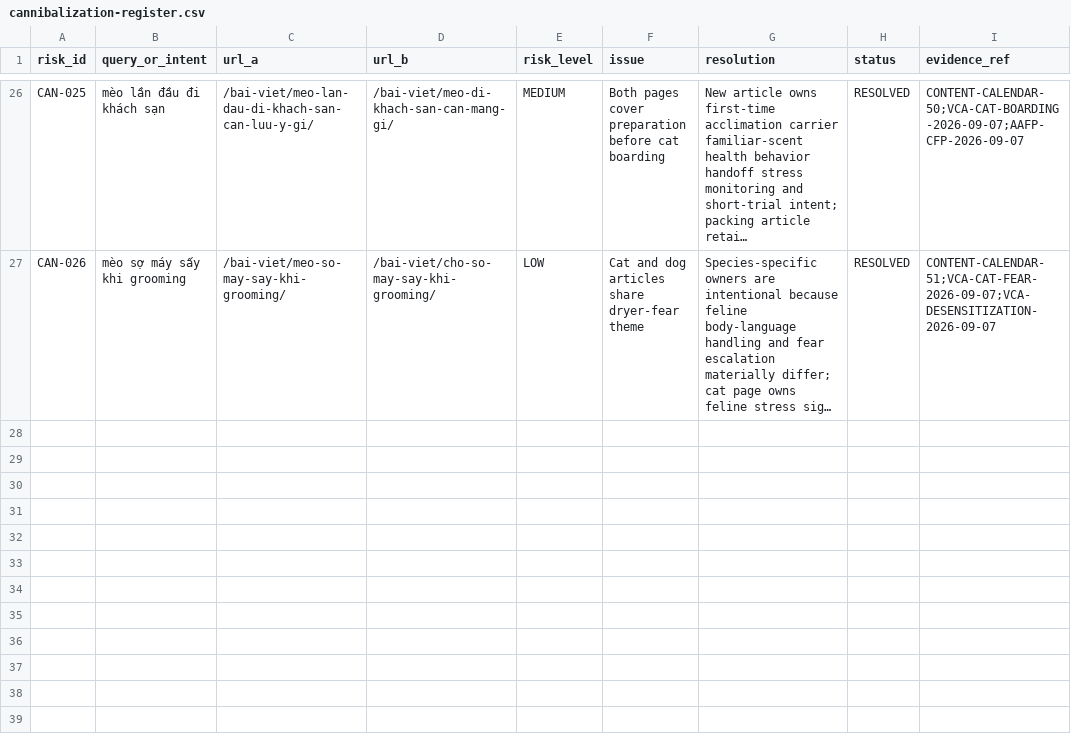
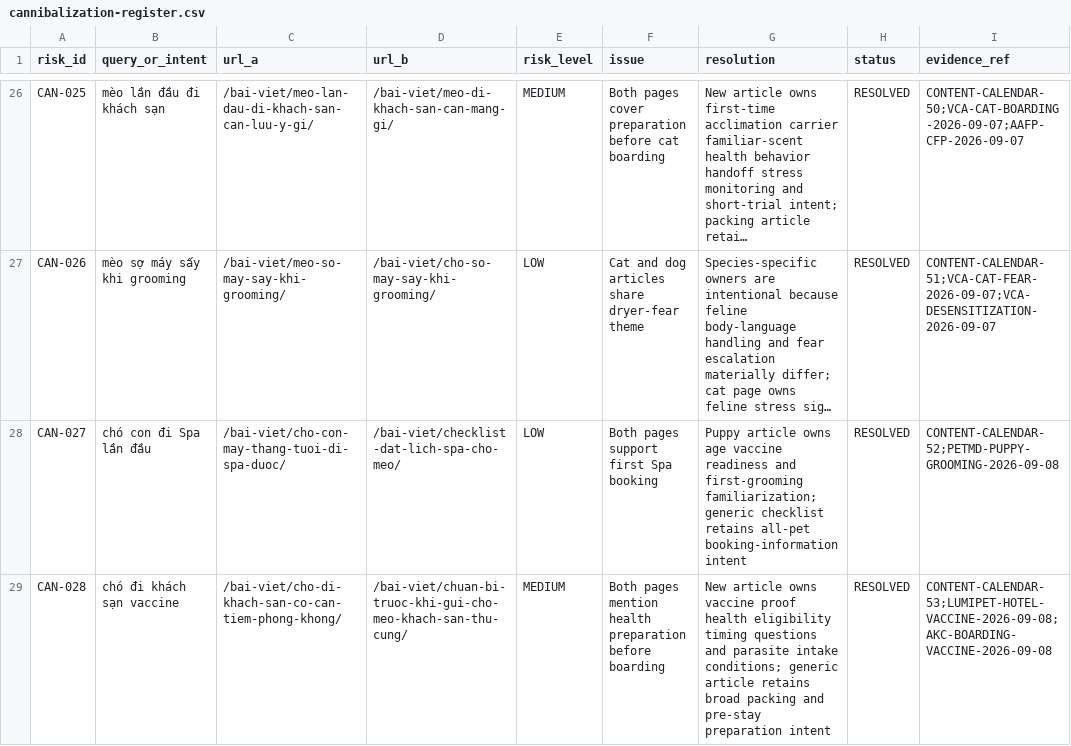
Before and after one commit to capquangfptminhlh/mimi, a CSV file: .website-os/evidence/cannibalization-register.csv, drawn as a sheet; only a part is shown, gaps mark what is left out; long unchanged cells end in …; the diff names each change by its address in the sheet, - before the commit and + after, or states it on an @@ line.

```diff
--- a/.website-os/evidence/cannibalization-register.csv
+++ b/.website-os/evidence/cannibalization-register.csv
+row 28: CAN-027 | chó con đi Spa lần đầu | /bai-viet/cho-con-may-thang-tuoi-di-spa-duoc/ | /bai-viet/checklist-dat-lich-spa-cho-meo/ | LOW | Both pages support first Spa booking | Puppy article owns age vaccine readiness and first-grooming familiarization; generic checklist retains all-pet booking-information intent | RESOLVED | CONTENT-CALENDAR-52;PETMD-PUPPY-GROOMING-2026-09-08
+row 29: CAN-028 | chó đi khách sạn vaccine | /bai-viet/cho-di-khach-san-co-can-tiem-phong-khong/ | /bai-viet/chuan-bi-truoc-khi-gui-cho-meo-khach-san-thu-cung/ | MEDIUM | Both pages mention health preparation before boarding | New article owns vaccine proof health eligibility timing questions and parasite intake conditions; generic article retains broad packing and pre-stay preparation intent | RESOLVED | CONTENT-CALENDAR-53;LUMIPET-HOTEL-VACCINE-2026-09-08;AKC-BOARDING-VACCINE-2026-09-08
```
Also changed, not shown: .website-os/evidence/image-production-plan.csv, .website-os/evidence/keyword-intent-map.csv, 8 other files.
